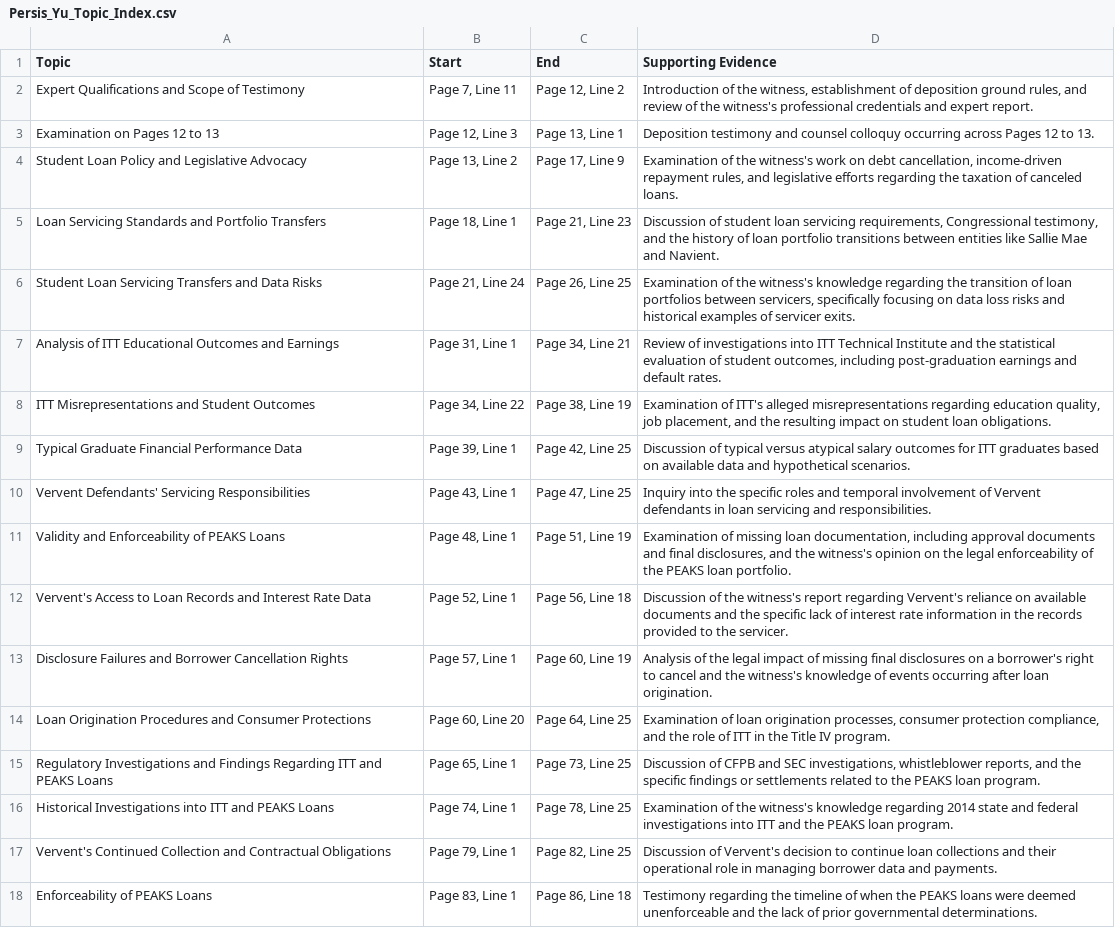
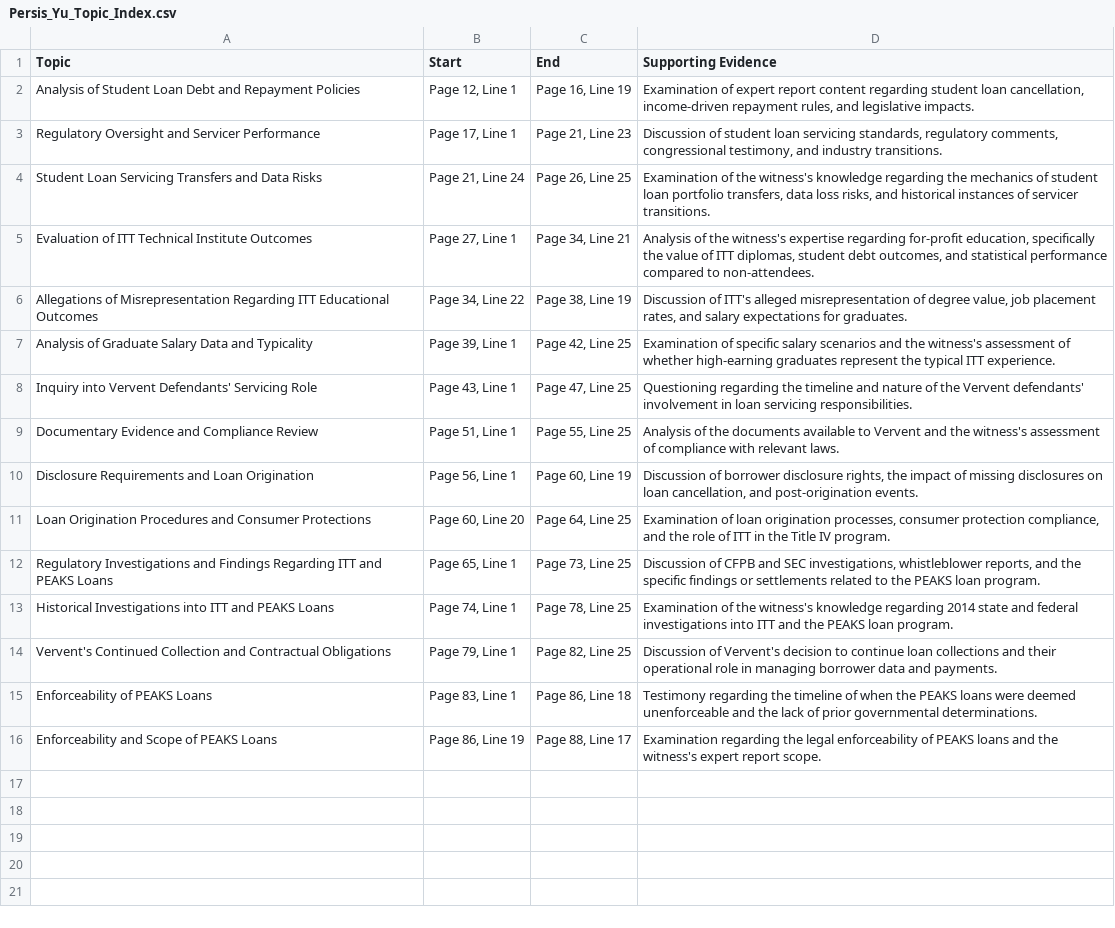
Before and after one commit to rithikaPillai19/DepoIndex, a CSV file: output/Persis_Yu_Topic_Index.csv, drawn as a sheet.

```diff
--- a/output/Persis_Yu_Topic_Index.csv
+++ b/output/Persis_Yu_Topic_Index.csv
@@ -1,14 +1,11 @@
 Topic,Start,End,Supporting Evidence
-Expert Qualifications and Scope of Testimony,"Page 7, Line 11","Page 12, Line 2","Introduction of the witness, establishment of deposition ground rules, and review of the witness's professional credentials and expert report."
-Examination on Pages 12 to 13,"Page 12, Line 3","Page 13, Line 1",Deposition testimony and counsel colloquy occurring across Pages 12 to 13.
-Student Loan Policy and Legislative Advocacy,"Page 13, Line 2","Page 17, Line 9","Examination of the witness's work on debt cancellation, income-driven repayment rules, and legislative efforts regarding the taxation of canceled loans."
-Loan Servicing Standards and Portfolio Transfers,"Page 18, Line 1","Page 21, Line 23","Discussion of student loan servicing requirements, Congressional testimony, and the history of loan portfolio transitions between entities like Sallie Mae and Navient."
-Student Loan Servicing Transfers and Data Risks,"Page 21, Line 24","Page 26, Line 25","Examination of the witness's knowledge regarding the transition of loan portfolios between servicers, specifically focusing on data loss risks and historical examples of servicer exits."
-Analysis of ITT Educational Outcomes and Earnings,"Page 31, Line 1","Page 34, Line 21","Review of investigations into ITT Technical Institute and the statistical evaluation of student outcomes, including post-graduation earnings and default rates."
-ITT Misrepresentations and Student Outcomes,"Page 34, Line 22","Page 38, Line 19","Examination of ITT's alleged misrepresentations regarding education quality, job placement, and the resulting impact on student loan obligations."
-Typical Graduate Financial Performance Data,"Page 39, Line 1","Page 42, Line 25",Discussion of typical versus atypical salary outcomes for ITT graduates based on available data and hypothetical scenarios.
-Vervent Defendants' Servicing Responsibilities,"Page 43, Line 1","Page 47, Line 25",Inquiry into the specific roles and temporal involvement of Vervent defendants in loan servicing and responsibilities.
-Validity and Enforceability of PEAKS Loans,"Page 48, Line 1","Page 51, Line 19","Examination of missing loan documentation, including approval documents and final disclosures, and the witness's opinion on the legal enforceability of the PEAKS loan portfolio."
-Vervent's Access to Loan Records and Interest Rate Data,"Page 52, Line 1","Page 56, Line 18",Discussion of the witness's report regarding Vervent's reliance on available documents and the specific lack of interest rate information in the records provided to the servicer.
-Disclosure Failures and Borrower Cancellation Rights,"Page 57, Line 1","Page 60, Line 19",Analysis of the legal impact of missing final disclosures on a borrower's right to cancel and the witness's knowledge of events occurring after loan origination.
+Analysis of Student Loan Debt and Repayment Policies,"Page 12, Line 1","Page 16, Line 19","Examination of expert report content regarding student loan cancellation, income-driven repayment rules, and legislative impacts."
+Regulatory Oversight and Servicer Performance,"Page 17, Line 1","Page 21, Line 23","Discussion of student loan servicing standards, regulatory comments, congressional testimony, and industry transitions."
+Student Loan Servicing Transfers and Data Risks,"Page 21, Line 24","Page 26, Line 25","Examination of the witness's knowledge regarding the mechanics of student loan portfolio transfers, data loss risks, and historical instances of servicer transitions."
+Evaluation of ITT Technical Institute Outcomes,"Page 27, Line 1","Page 34, Line 21","Analysis of the witness's expertise regarding for-profit education, specifically the value of ITT diplomas, student debt outcomes, and statistical performance compared to non-attendees."
+Allegations of Misrepresentation Regarding ITT Educational Outcomes,"Page 34, Line 22","Page 38, Line 19","Discussion of ITT's alleged misrepresentation of degree value, job placement rates, and salary expectations for graduates."
+Analysis of Graduate Salary Data and Typicality,"Page 39, Line 1","Page 42, Line 25",Examination of specific salary scenarios and the witness's assessment of whether high-earning graduates represent the typical ITT experience.
+Inquiry into Vervent Defendants' Servicing Role,"Page 43, Line 1","Page 47, Line 25",Questioning regarding the timeline and nature of the Vervent defendants' involvement in loan servicing responsibilities.
+Documentary Evidence and Compliance Review,"Page 51, Line 1","Page 55, Line 25",Analysis of the documents available to Vervent and the witness's assessment of compliance with relevant laws.
+Disclosure Requirements and Loan Origination,"Page 56, Line 1","Page 60, Line 19","Discussion of borrower disclosure rights, the impact of missing disclosures on loan cancellation, and post-origination events."
 Loan Origination Procedures and Consumer Protections,"Page 60, Line 20","Page 64, Line 25","Examination of loan origination processes, consumer protection compliance, and the role of ITT in the Title IV program."
@@ -18 +15,2 @@ Vervent's Continued Collection and Contractual Obligations,"Page 79, Line 1","Pa
 Enforceability of PEAKS Loans,"Page 83, Line 1","Page 86, Line 18",Testimony regarding the timeline of when the PEAKS loans were deemed unenforceable and the lack of prior governmental determinations.
+Enforceability and Scope of PEAKS Loans,"Page 86, Line 19","Page 88, Line 17",Examination regarding the legal enforceability of PEAKS loans and the witness's expert report scope.
```
Also changed, not shown: 4 other files.
